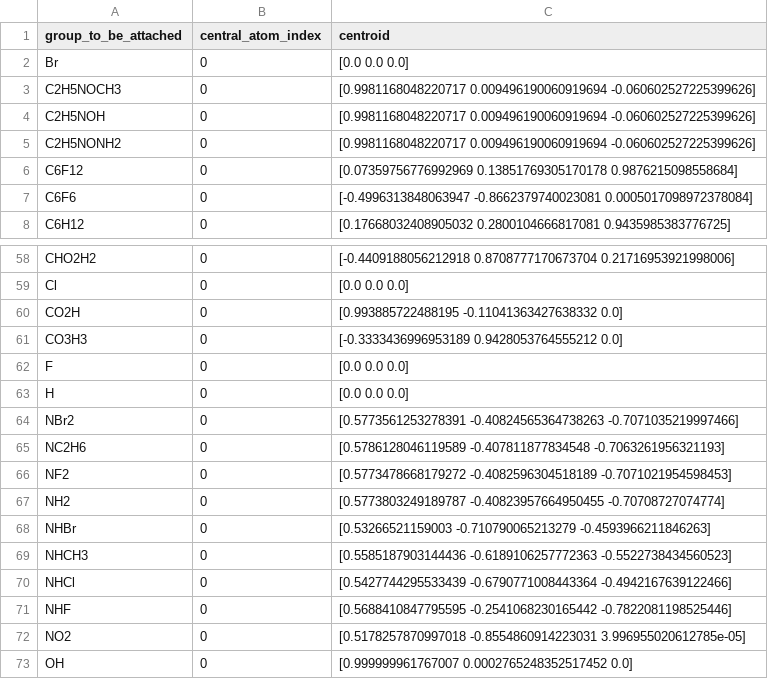
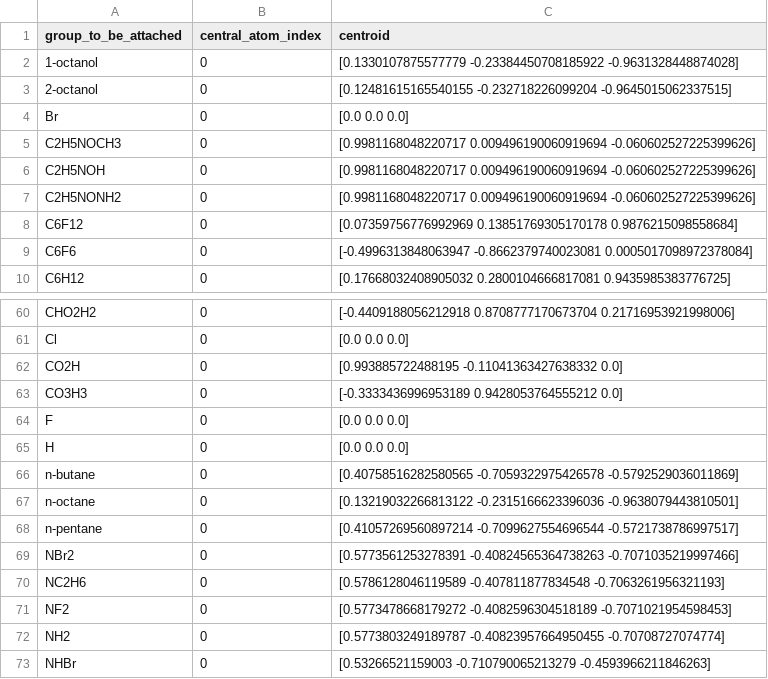
Before and after one commit to EPiCs-group/chemspax, a CSV file: substituents_xyz/manually_generated/central_atom_centroid_database.csv, drawn as a sheet; only a part is shown, gaps mark what is left out; the shorter side is filled out with more unchanged rows.

Commit message:
Added substituents and cage complex for research purposes

```diff
--- a/substituents_xyz/manually_generated/central_atom_centroid_database.csv
+++ b/substituents_xyz/manually_generated/central_atom_centroid_database.csv
@@ -1,2 +1,4 @@
 group_to_be_attached,central_atom_index,centroid
+1-octanol,0,[0.1330107875577779 -0.23384450708185922 -0.9631328448874028]
+2-octanol,0,[0.12481615165540155 -0.232718226099204 -0.9645015062337515]
 Br,0,[0.0 0.0 0.0]
@@ -63,2 +65,5 @@ F,0,[0.0 0.0 0.0]
 H,0,[0.0 0.0 0.0]
+n-butane,0,[0.40758516282580565 -0.7059322975426578 -0.5792529036011869]
+n-octane,0,[0.13219032266813122 -0.2315166623396036 -0.9638079443810501]
+n-pentane,0,[0.41057269560897214 -0.7099627554696544 -0.5721738786997517]
 NBr2,0,[0.5773561253278391 -0.40824565364738263 -0.7071035219997466]
```
Also changed, not shown: 20 other files.
